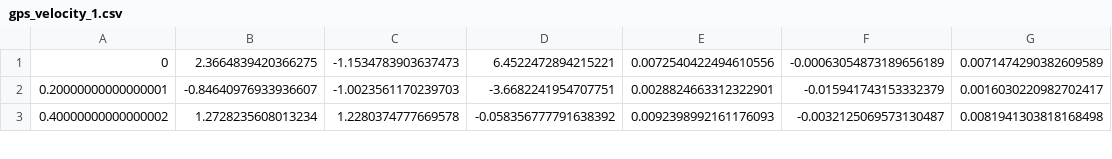
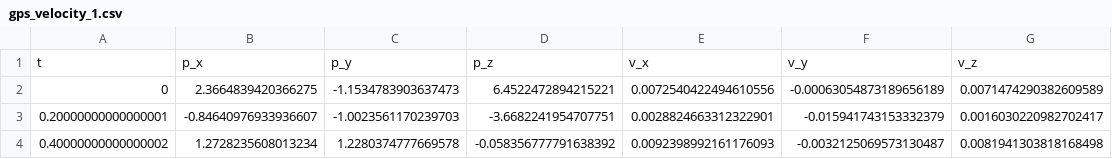
Before and after one commit to aau-cns/mars_lib, a CSV file: source/examples/mars_thl/sim_data/thl/gps_velocity_1.csv, drawn as a sheet; only a part is shown.

```diff
--- a/source/examples/mars_thl/sim_data/thl/gps_velocity_1.csv
+++ b/source/examples/mars_thl/sim_data/thl/gps_velocity_1.csv
@@ -1 +1,2 @@
+t, p_x, p_y, p_z, v_x, v_y, v_z
 0,2.3664839420366275,-1.1534783903637473,6.4522472894215221,0.0072540422494610556,-0.00063054873189656189,0.0071474290382609589
```
Also changed, not shown: source/examples/mars_thl/sim_data/thl/gps_position_1.csv, source/examples/mars_thl/sim_data/thl/pose_sensor_1.csv, 7 other files.
